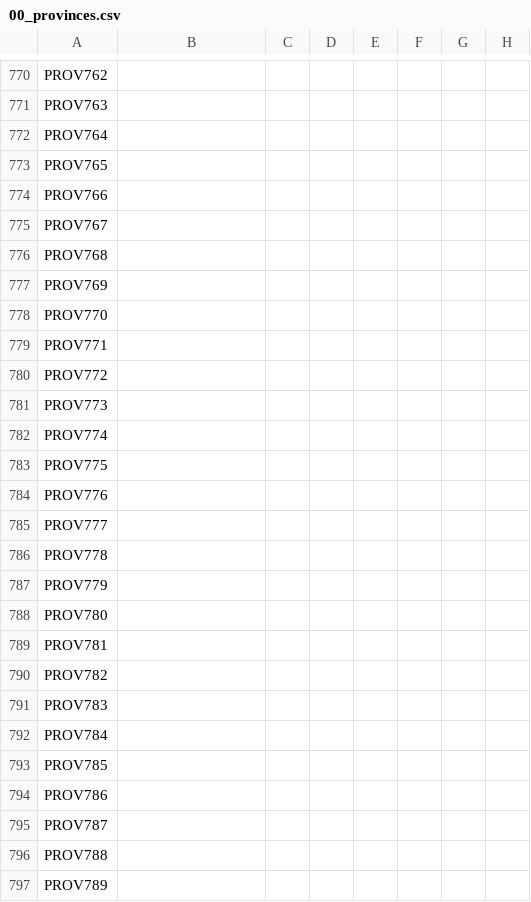
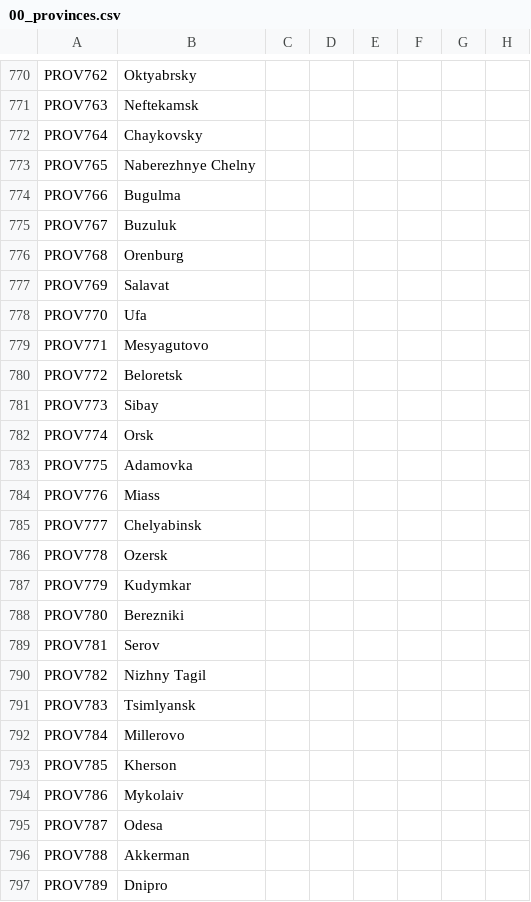
Before and after one commit to klorpa/After-The-End-Eurasia, a CSV file: ATE_Eurasia/localisation/00_provinces.csv, drawn as a sheet; only a part is shown, gaps mark what is left out; the diff covers the shown part only; the diff names each change by its address in the sheet, - before the commit and + after, or states it on an @@ line.

```diff
--- a/ATE_Eurasia/localisation/00_provinces.csv
+++ b/ATE_Eurasia/localisation/00_provinces.csv
-B770: (empty)
+B770: Oktyabrsky
-B771: (empty)
+B771: Neftekamsk
-B772: (empty)
+B772: Chaykovsky
-B773: (empty)
+B773: Naberezhnye Chelny
-B774: (empty)
+B774: Bugulma
-B775: (empty)
+B775: Buzuluk
-B776: (empty)
+B776: Orenburg
-B777: (empty)
+B777: Salavat
-B778: (empty)
+B778: Ufa
-B779: (empty)
+B779: Mesyagutovo
-B780: (empty)
+B780: Beloretsk
-B781: (empty)
+B781: Sibay
-B782: (empty)
+B782: Orsk
-B783: (empty)
+B783: Adamovka
-B784: (empty)
+B784: Miass
-B785: (empty)
+B785: Chelyabinsk
-B786: (empty)
+B786: Ozersk
-B787: (empty)
+B787: Kudymkar
-B788: (empty)
+B788: Berezniki
-B789: (empty)
+B789: Serov
-B790: (empty)
+B790: Nizhny Tagil
-B791: (empty)
+B791: Tsimlyansk
-B792: (empty)
+B792: Millerovo
-B793: (empty)
+B793: Kherson
-B794: (empty)
+B794: Mykolaiv
-B795: (empty)
+B795: Odesa
-B796: (empty)
+B796: Akkerman
-B797: (empty)
+B797: Dnipro
```
Also changed, not shown: 66 edited cells elsewhere in this file, ATE_Eurasia/map/definition.csv, 1 other file.
